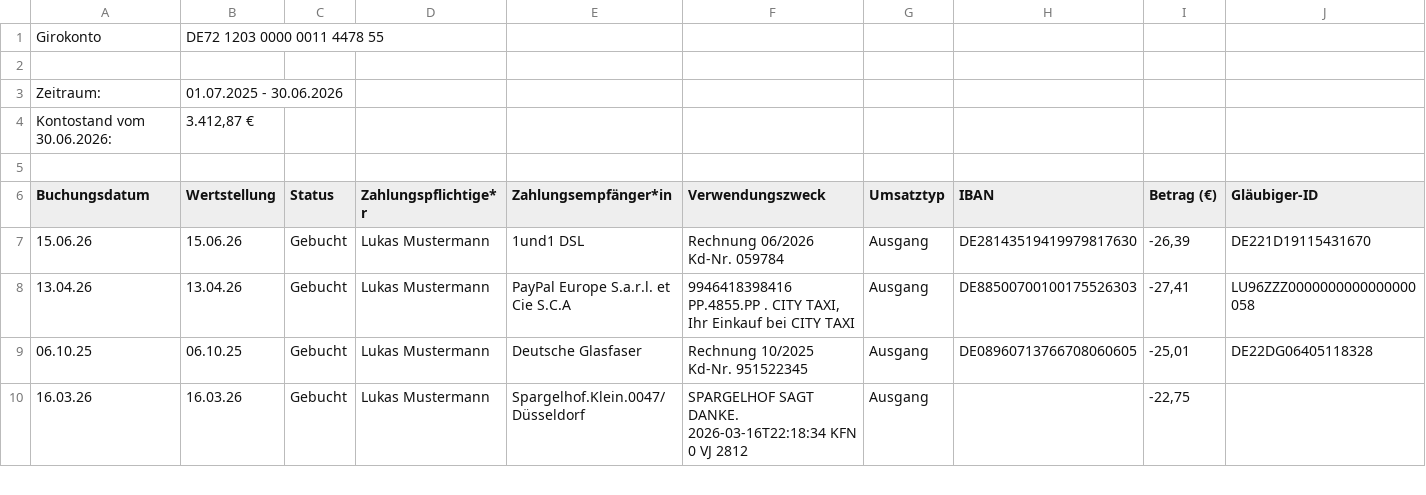
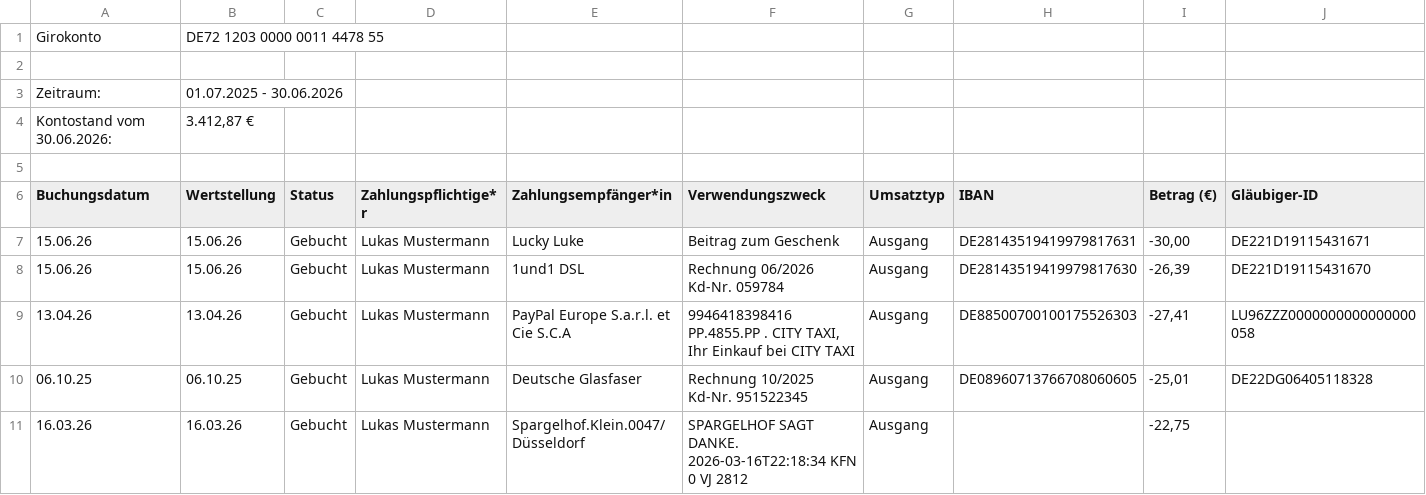
Before and after one commit to clarabri/moneta, a CSV file: Machine-Learning/Model/clara/dkb_synth_large.csv, drawn as a sheet; only a part is shown; rows hold the shown columns only; the diff names each change by its address in the sheet, - before the commit and + after, or states it on an @@ line.

```diff
--- a/Machine-Learning/Model/clara/dkb_synth_large.csv
+++ b/Machine-Learning/Model/clara/dkb_synth_large.csv
+row 7: 15.06.26 | 15.06.26 | Gebucht | Lukas Mustermann | Lucky Luke | Beitrag zum Geschenk | Ausgang | DE28143519419979817631 | -30,00 | DE221D19115431671
```
Also changed, not shown: 8 other files.
